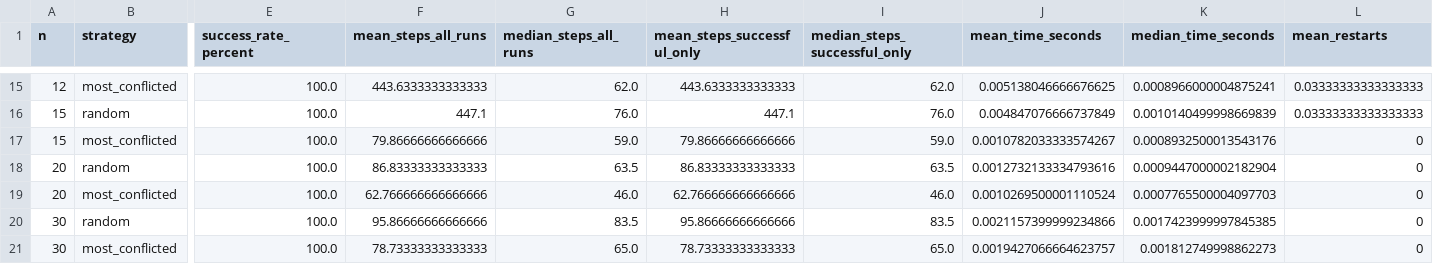
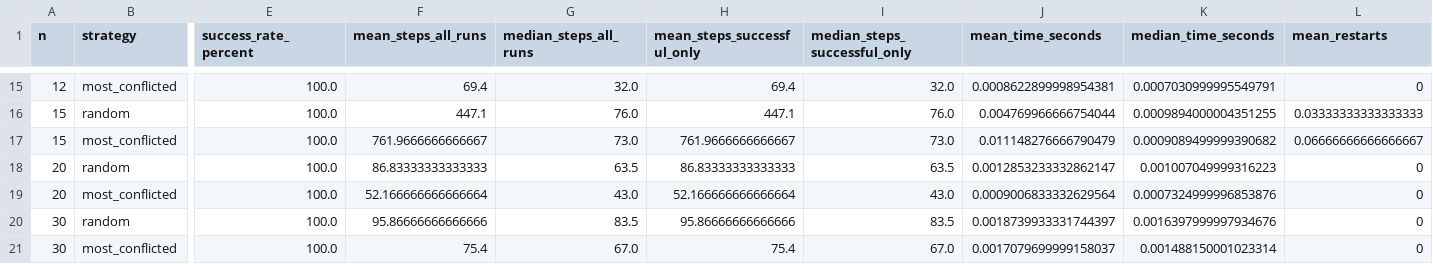
Before and after one commit to hideonbushmid24-lgtm/AI-Final-Project, a CSV file: source/results/task1/min_conflicts_summary.csv, drawn as a sheet; only a part is shown, gaps mark what is left out; the diff covers the shown part only; the diff names each change by its address in the sheet, - before the commit and + after, or states it on an @@ line.

```diff
--- a/source/results/task1/min_conflicts_summary.csv
+++ b/source/results/task1/min_conflicts_summary.csv
-F15 (mean_steps_all_runs): 443.6333333333333
+F15 (mean_steps_all_runs): 69.4
-G15 (median_steps_all_runs): 62.0
+G15 (median_steps_all_runs): 32.0
-H15 (mean_steps_successful_only): 443.6333333333333
+H15 (mean_steps_successful_only): 69.4
-I15 (median_steps_successful_only): 62.0
+I15 (median_steps_successful_only): 32.0
-J15 (mean_time_seconds): 0.005138046666676625
+J15 (mean_time_seconds): 0.0008622899998954381
-K15 (median_time_seconds): 0.0008966000004875241
+K15 (median_time_seconds): 0.0007030999995549791
-L15 (mean_restarts): 0.03333333333333333
+L15 (mean_restarts): 0
-J16 (mean_time_seconds): 0.004847076666737849
+J16 (mean_time_seconds): 0.004769966666754044
-K16 (median_time_seconds): 0.0010140499998669839
+K16 (median_time_seconds): 0.0009894000004351255
-F17 (mean_steps_all_runs): 79.86666666666666
+F17 (mean_steps_all_runs): 761.9666666666667
-G17 (median_steps_all_runs): 59.0
+G17 (median_steps_all_runs): 73.0
-H17 (mean_steps_successful_only): 79.86666666666666
+H17 (mean_steps_successful_only): 761.9666666666667
-I17 (median_steps_successful_only): 59.0
+I17 (median_steps_successful_only): 73.0
-J17 (mean_time_seconds): 0.0010782033333574267
+J17 (mean_time_seconds): 0.011148276666790479
-K17 (median_time_seconds): 0.0008932500013543176
+K17 (median_time_seconds): 0.0009089499999390682
-L17 (mean_restarts): 0
+L17 (mean_restarts): 0.06666666666666667
-J18 (mean_time_seconds): 0.0012732133334793616
+J18 (mean_time_seconds): 0.0012853233332862147
-K18 (median_time_seconds): 0.0009447000002182904
+K18 (median_time_seconds): 0.001007049999316223
-F19 (mean_steps_all_runs): 62.766666666666666
+F19 (mean_steps_all_runs): 52.166666666666664
-G19 (median_steps_all_runs): 46.0
+G19 (median_steps_all_runs): 43.0
-H19 (mean_steps_successful_only): 62.766666666666666
+H19 (mean_steps_successful_only): 52.166666666666664
-I19 (median_steps_successful_only): 46.0
+I19 (median_steps_successful_only): 43.0
-J19 (mean_time_seconds): 0.0010269500001110524
+J19 (mean_time_seconds): 0.0009006833332629564
-K19 (median_time_seconds): 0.0007765500004097703
+K19 (median_time_seconds): 0.0007324999996853876
-J20 (mean_time_seconds): 0.0021157399999234866
+J20 (mean_time_seconds): 0.0018739933331744397
-K20 (median_time_seconds): 0.0017423999997845385
+K20 (median_time_seconds): 0.0016397999997934676
-F21 (mean_steps_all_runs): 78.73333333333333
+F21 (mean_steps_all_runs): 75.4
-G21 (median_steps_all_runs): 65.0
+G21 (median_steps_all_runs): 67.0
-H21 (mean_steps_successful_only): 78.73333333333333
+H21 (mean_steps_successful_only): 75.4
-I21 (median_steps_successful_only): 65.0
+I21 (median_steps_successful_only): 67.0
-J21 (mean_time_seconds): 0.0019427066664623757
+J21 (mean_time_seconds): 0.0017079699999158037
-K21 (median_time_seconds): 0.001812749998862273
+K21 (median_time_seconds): 0.001488150001023314
```
Also changed, not shown: 71 edited cells elsewhere in this file, source/results/task1/min_conflicts_raw.csv, 5 other files.
